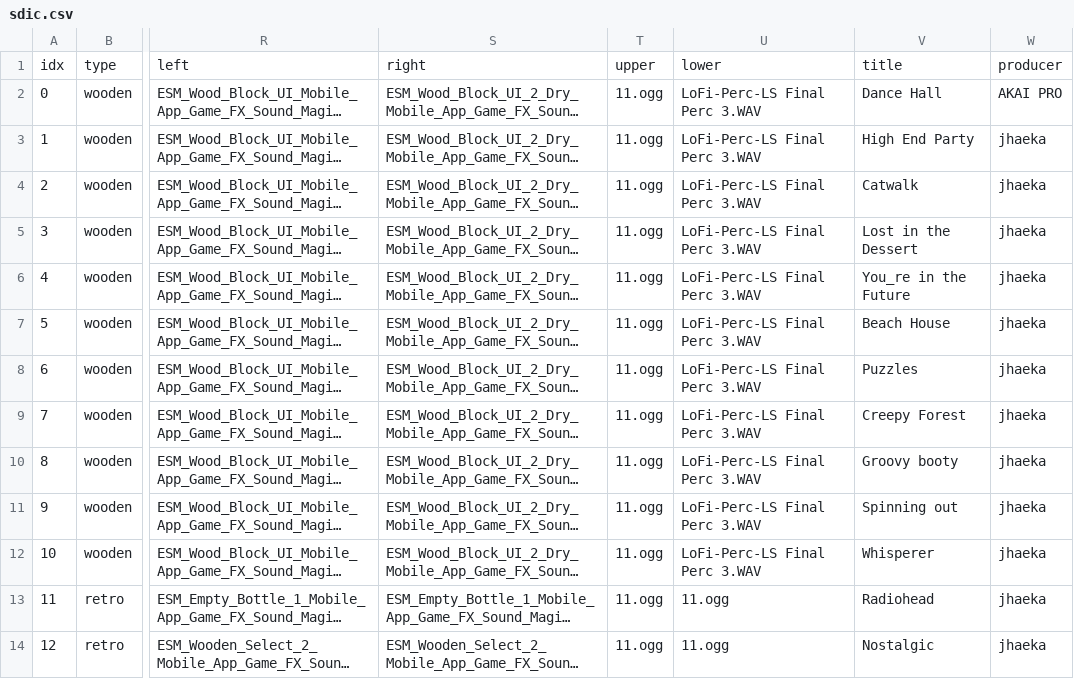
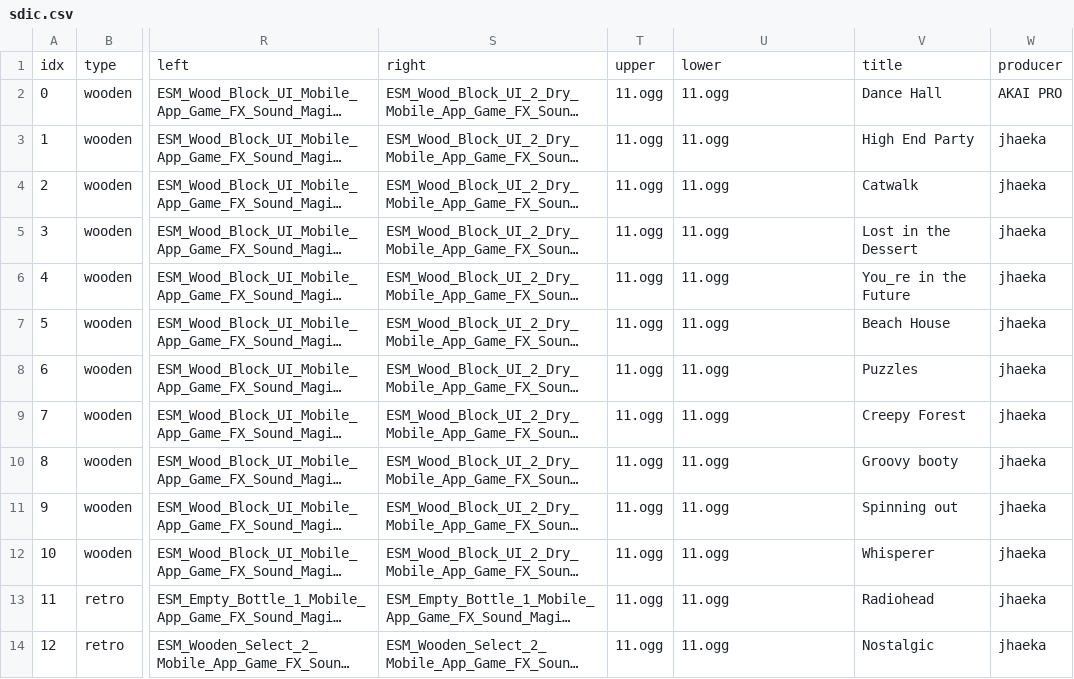
Before and after one commit to Radetzki87/web1, a CSV file: sdic.csv, drawn as a sheet; only a part is shown, gaps mark what is left out; long unchanged cells end in …; the diff covers the shown part only; the diff names each change by its address in the sheet, - before the commit and + after, or states it on an @@ line.

```diff
--- a/sdic.csv
+++ b/sdic.csv
-U2:U12: LoFi-Perc-LS Final Perc 3.WAV
+U2:U12: 11.ogg
```
Also changed, not shown: 19 edited cells elsewhere in this file, 1 other file.
